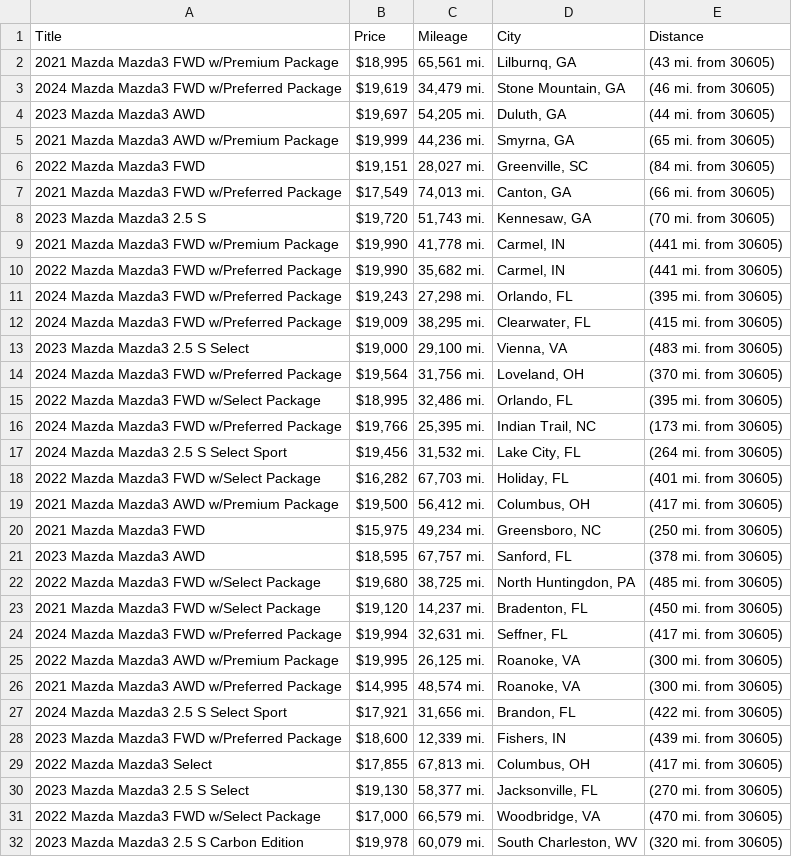
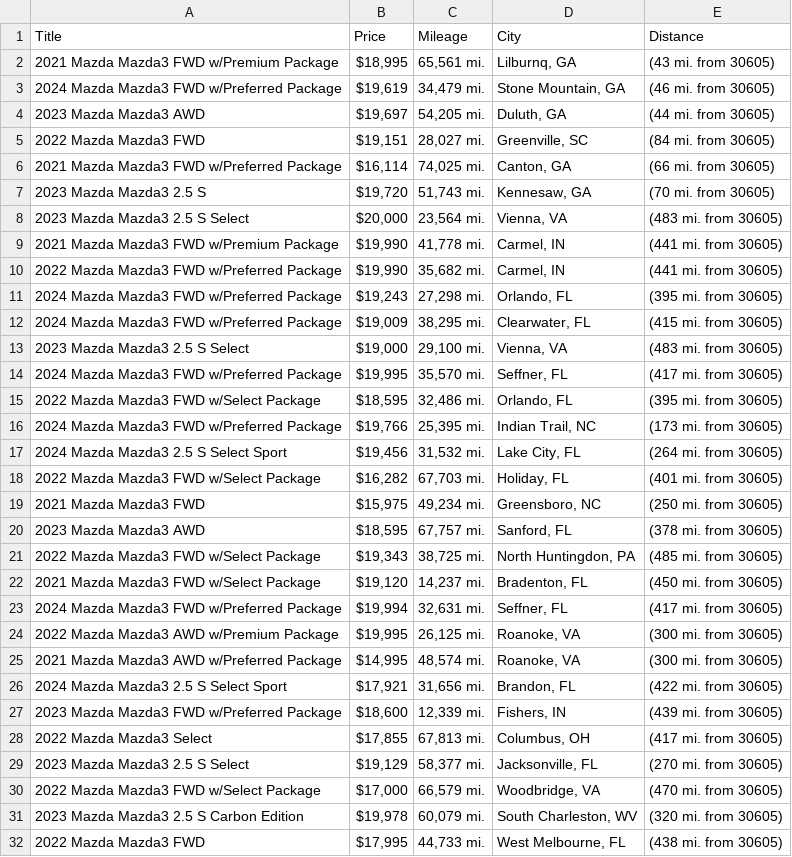
Before and after one commit to jwd0526/go-practice, a CSV file: listings.csv, drawn as a sheet; only a part is shown; the shorter side is filled out with more unchanged rows; the diff covers the shown part only.

```diff
--- a/listings.csv
+++ b/listings.csv
@@ -4,6 +4,6 @@ Title,Price,Mileage,City,Distance
 2023 Mazda Mazda3 AWD,"$19,697","54,205 mi.","Duluth, GA",(44 mi. from 30605)
-2021 Mazda Mazda3 AWD w/Premium Package,"$19,999","44,236 mi.","Smyrna, GA",(65 mi. from 30605)
 2022 Mazda Mazda3 FWD,"$19,151","28,027 mi.","Greenville, SC",(84 mi. from 30605)
-2021 Mazda Mazda3 FWD w/Preferred Package,"$17,549","74,013 mi.","Canton, GA",(66 mi. from 30605)
+2021 Mazda Mazda3 FWD w/Preferred Package,"$16,114","74,025 mi.","Canton, GA",(66 mi. from 30605)
 2023 Mazda Mazda3 2.5 S,"$19,720","51,743 mi.","Kennesaw, GA",(70 mi. from 30605)
+2023 Mazda Mazda3 2.5 S Select,"$20,000","23,564 mi.","Vienna, VA",(483 mi. from 30605)
 2021 Mazda Mazda3 FWD w/Premium Package,"$19,990","41,778 mi.","Carmel, IN",(441 mi. from 30605)
@@ -13,4 +13,4 @@ Title,Price,Mileage,City,Distance
 2023 Mazda Mazda3 2.5 S Select,"$19,000","29,100 mi.","Vienna, VA",(483 mi. from 30605)
-2024 Mazda Mazda3 FWD w/Preferred Package,"$19,564","31,756 mi.","Loveland, OH",(370 mi. from 30605)
-2022 Mazda Mazda3 FWD w/Select Package,"$18,995","32,486 mi.","Orlando, FL",(395 mi. from 30605)
+2024 Mazda Mazda3 FWD w/Preferred Package,"$19,995","35,570 mi.","Seffner, FL",(417 mi. from 30605)
+2022 Mazda Mazda3 FWD w/Select Package,"$18,595","32,486 mi.","Orlando, FL",(395 mi. from 30605)
 2024 Mazda Mazda3 FWD w/Preferred Package,"$19,766","25,395 mi.","Indian Trail, NC",(173 mi. from 30605)
@@ -18,6 +18,5 @@ Title,Price,Mileage,City,Distance
 2022 Mazda Mazda3 FWD w/Select Package,"$16,282","67,703 mi.","Holiday, FL",(401 mi. from 30605)
-2021 Mazda Mazda3 AWD w/Premium Package,"$19,500","56,412 mi.","Columbus, OH",(417 mi. from 30605)
 2021 Mazda Mazda3 FWD,"$15,975","49,234 mi.","Greensboro, NC",(250 mi. from 30605)
 2023 Mazda Mazda3 AWD,"$18,595","67,757 mi.","Sanford, FL",(378 mi. from 30605)
-2022 Mazda Mazda3 FWD w/Select Package,"$19,680","38,725 mi.","North Huntingdon, PA",(485 mi. from 30605)
+2022 Mazda Mazda3 FWD w/Select Package,"$19,343","38,725 mi.","North Huntingdon, PA",(485 mi. from 30605)
 2021 Mazda Mazda3 FWD w/Select Package,"$19,120","14,237 mi.","Bradenton, FL",(450 mi. from 30605)
@@ -29,3 +28,3 @@ Title,Price,Mileage,City,Distance
 2022 Mazda Mazda3 Select,"$17,855","67,813 mi.","Columbus, OH",(417 mi. from 30605)
-2023 Mazda Mazda3 2.5 S Select,"$19,130","58,377 mi.","Jacksonville, FL",(270 mi. from 30605)
+2023 Mazda Mazda3 2.5 S Select,"$19,129","58,377 mi.","Jacksonville, FL",(270 mi. from 30605)
 2022 Mazda Mazda3 FWD w/Select Package,"$17,000","66,579 mi.","Woodbridge, VA",(470 mi. from 30605)
```
Also changed, not shown: 11 added rows, 6 removed rows, 2 moved rows and 4 edited cells elsewhere in this file, 1 other file.
